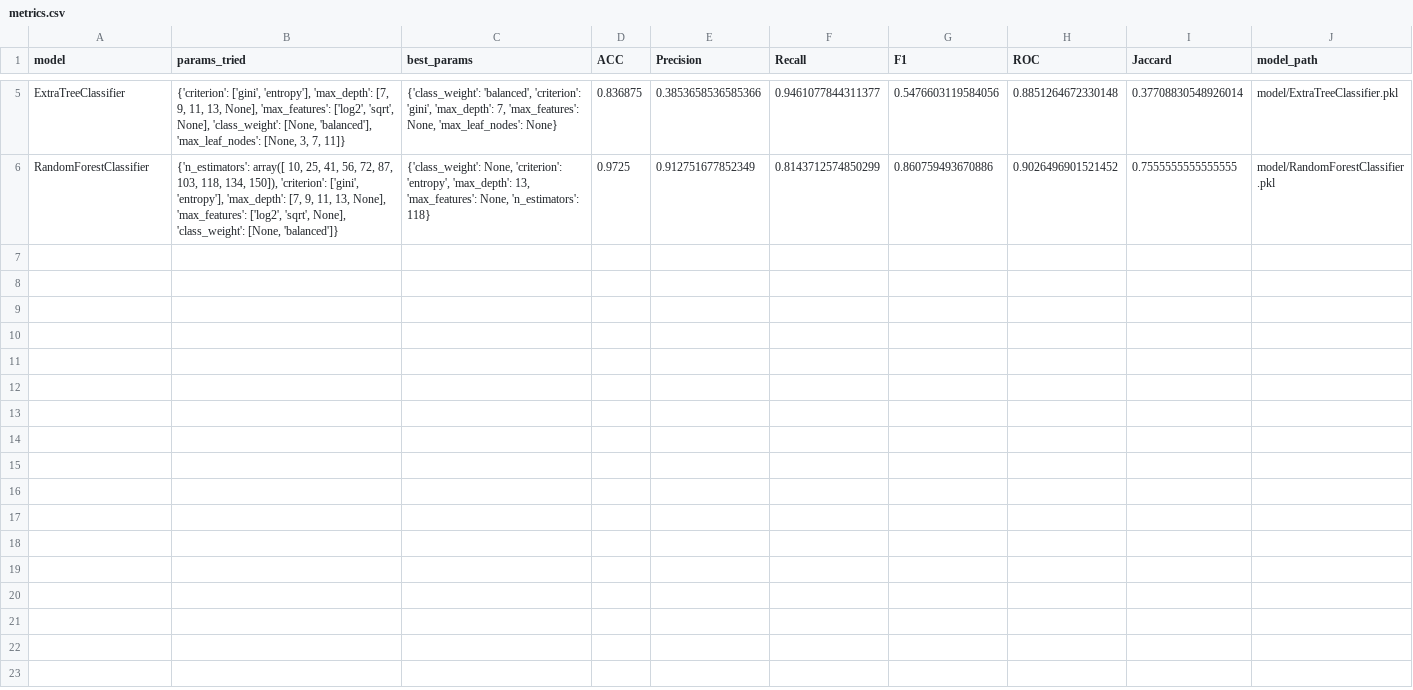
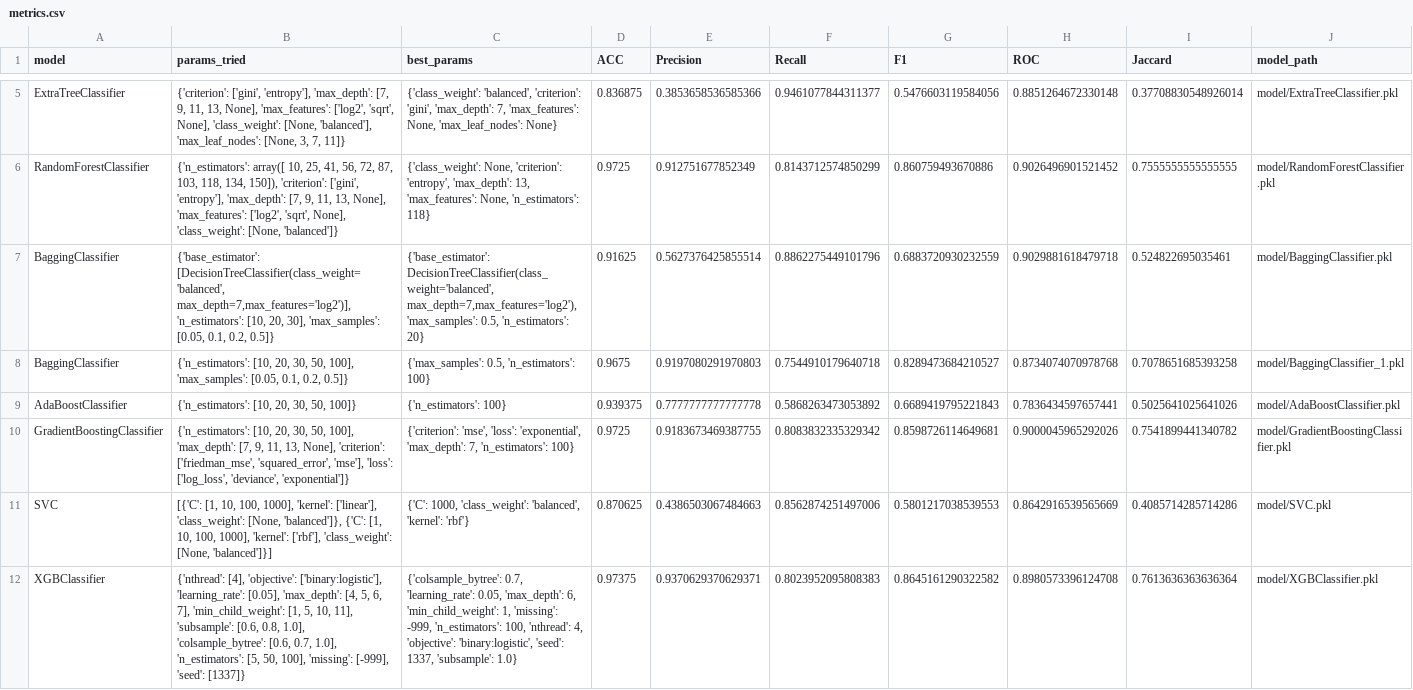
Before and after one commit to mcarlagg17/TBDS-ML_Clf_WaterQuality, a CSV file: src/model/model_metrics/metrics.csv, drawn as a sheet; only a part is shown, gaps mark what is left out; the diff names each change by its address in the sheet, - before the commit and + after, or states it on an @@ line.

```diff
--- a/src/model/model_metrics/metrics.csv
+++ b/src/model/model_metrics/metrics.csv
+row 7: BaggingClassifier | {'base_estimator': [DecisionTreeClassifier(class_weight='balanced', max_depth=7,max_features='log2')], 'n_estimators': [10, 20, 30], 'max_samples': [0.05, 0.1, 0.2, 0.5]} | {'base_estimator': DecisionTreeClassifier(class_weight='balanced', max_depth=7,max_features='log2'), 'max_samples': 0.5, 'n_estimators': 20} | 0.91625 | 0.5627376425855514 | 0.8862275449101796 | 0.6883720930232559 | 0.9029881618479718 | 0.524822695035461 | model/BaggingClassifier.pkl
+row 8: BaggingClassifier | {'n_estimators': [10, 20, 30, 50, 100], 'max_samples': [0.05, 0.1, 0.2, 0.5]} | {'max_samples': 0.5, 'n_estimators': 100} | 0.9675 | 0.9197080291970803 | 0.7544910179640718 | 0.8289473684210527 | 0.8734074070978768 | 0.7078651685393258 | model/BaggingClassifier_1.pkl
+row 9: AdaBoostClassifier | {'n_estimators': [10, 20, 30, 50, 100]} | {'n_estimators': 100} | 0.939375 | 0.7777777777777778 | 0.5868263473053892 | 0.6689419795221843 | 0.7836434597657441 | 0.5025641025641026 | model/AdaBoostClassifier.pkl
+row 10: GradientBoostingClassifier | {'n_estimators': [10, 20, 30, 50, 100], 'max_depth': [7, 9, 11, 13, None], 'criterion': ['friedman_mse', 'squared_error', 'mse'], 'loss': ['log_loss', 'deviance', 'exponential']} | {'criterion': 'mse', 'loss': 'exponential', 'max_depth': 7, 'n_estimators': 100} | 0.9725 | 0.9183673469387755 | 0.8083832335329342 | 0.8598726114649681 | 0.9000045965292026 | 0.7541899441340782 | model/GradientBoostingClassifier.pkl
+row 11: SVC | [{'C': [1, 10, 100, 1000], 'kernel': ['linear'], 'class_weight': [None, 'balanced']}, {'C': [1, 10, 100, 1000], 'kernel': ['rbf'], 'class_weight': [None, 'balanced']}] | {'C': 1000, 'class_weight': 'balanced', 'kernel': 'rbf'} | 0.870625 | 0.4386503067484663 | 0.8562874251497006 | 0.5801217038539553 | 0.8642916539565669 | 0.4085714285714286 | model/SVC.pkl
+row 12: XGBClassifier | {'nthread': [4], 'objective': ['binary:logistic'], 'learning_rate': [0.05], 'max_depth': [4, 5, 6, 7], 'min_child_weight': [1, 5, 10, 11], 'subsample': [0.6, 0.8, 1.0], 'colsample_bytree': [0.6, 0.7, 1.0], 'n_estimators': [5, 50, 100], 'missing': [-999], 'seed': [1337]} | {'colsample_bytree': 0.7, 'learning_rate': 0.05, 'max_depth': 6, 'min_child_weight': 1, 'missing': -999, 'n_estimators': 100, 'nthread': 4, 'objective': 'binary:logistic', 'seed': 1337, 'subsample': 1.0} | 0.97375 | 0.9370629370629371 | 0.8023952095808383 | 0.8645161290322582 | 0.8980573396124708 | 0.7613636363636364 | model/XGBClassifier.pkl
```
Also changed, not shown: 15 other files.
